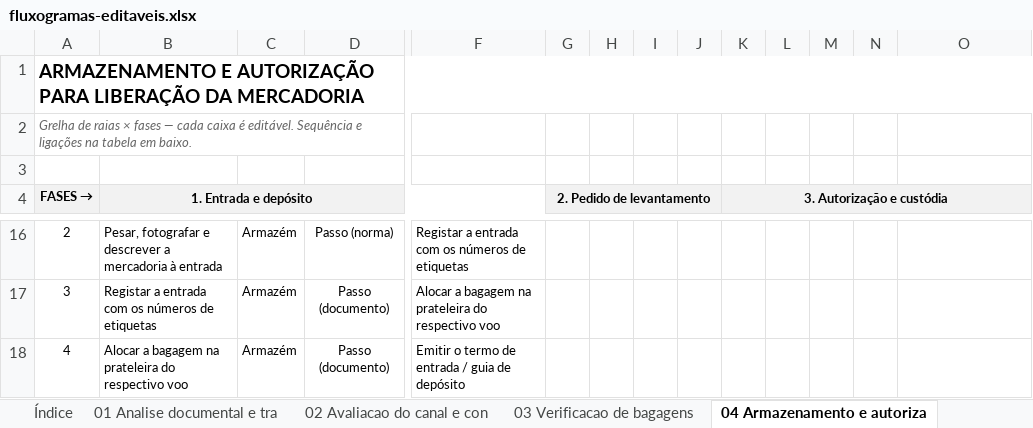
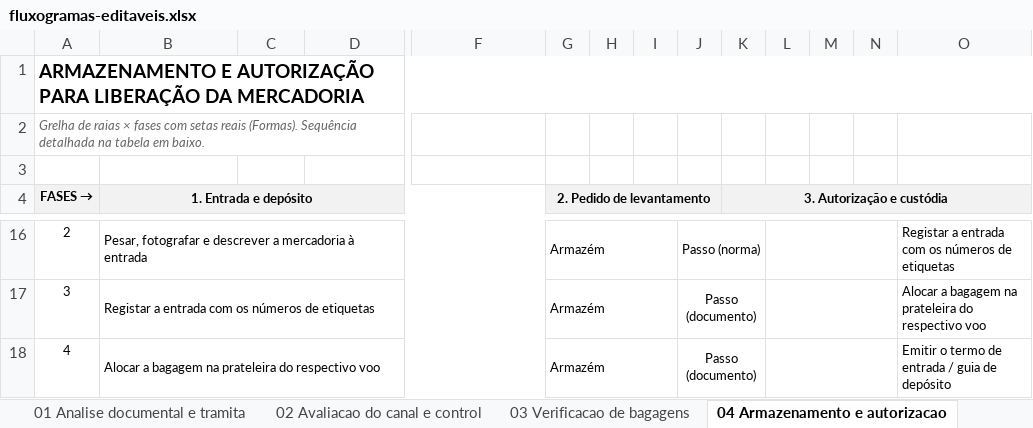
Before and after one commit to nego-0/work01, an Excel workbook: fluxogramas/fluxogramas-editaveis.xlsx, sheet 04 Armazenamento e autorizacao, drawn as a sheet; only a part is shown, gaps mark what is left out; values as stored, in another font and other column widths than the file's, no borders; charts and pictures not drawn; the diff covers the shown part only; the diff names each change by its address in the sheet, - before the commit and + after, or states it on an @@ line.

```diff
--- a/fluxogramas/fluxogramas-editaveis.xlsx (sheet 04 Armazenamento e autorizacao)
+++ b/fluxogramas/fluxogramas-editaveis.xlsx (sheet 04 Armazenamento e autorizacao)
-sheet tab: 01 Analise documental e tra
+sheet tab: 01 Analise documental e tramita
-sheet tab: 02 Avaliacao do canal e con
+sheet tab: 02 Avaliacao do canal e control
-sheet tab: 04 Armazenamento e autoriza
+sheet tab: 04 Armazenamento e autorizacao
-A2 (FASES →): …× fases — cada caixa é editável. Sequência e ligações na tabela…
+A2 (FASES →): …× fases com setas reais (Formas). Sequência detalhada na tabela…
+B16:F16 merged
-C16:C18: Armazém
+C16:C18: (empty)
-D16: Passo (norma)
+D16: (empty)
-F16: Registar a entrada com os números de etiquetas
+F16: (empty)
-G16:G18 (2. Pedido de levantamento): (empty)
+G16:G18 (2. Pedido de levantamento): Armazém
+G16:I16 merged
-J16: (empty)
+J16: Passo (norma)
+J16:K16 merged
+L16:N16 merged
-O16: (empty)
+O16: Registar a entrada com os números de etiquetas
+O16:S16 merged
+B17:F17 merged
-D17:D18: Passo (documento)
+D17:D18: (empty)
-F17: Alocar a bagagem na prateleira do respectivo voo
+F17: (empty)
+G17:I17 merged
-J17:J18: (empty)
+J17:J18: Passo (documento)
+J17:K17 merged
+L17:N17 merged
-O17: (empty)
+O17: Alocar a bagagem na prateleira do respectivo voo
+O17:S17 merged
+B18:F18 merged
-F18: Emitir o termo de entrada / guia de depósito
+F18: (empty)
+G18:I18 merged
+J18:K18 merged
+L18:N18 merged
-O18: (empty)
+O18: Emitir o termo de entrada / guia de depósito
+O18:S18 merged
```
Also changed, not shown: 134 edited cells, cell formats and merged cells elsewhere in this sheet, sheet Geral integrado, sheet 01 Analise documental e tramita, sheet 10 Inspeccao fisica, scanner de, sheet 02 Avaliacao do canal e control, sheet 08 Emissao de notas de pagament, sheet 03 Verificacao de bagagens, 5 more sheets, other sheet tabs, charts or pictures, 1 other file.
